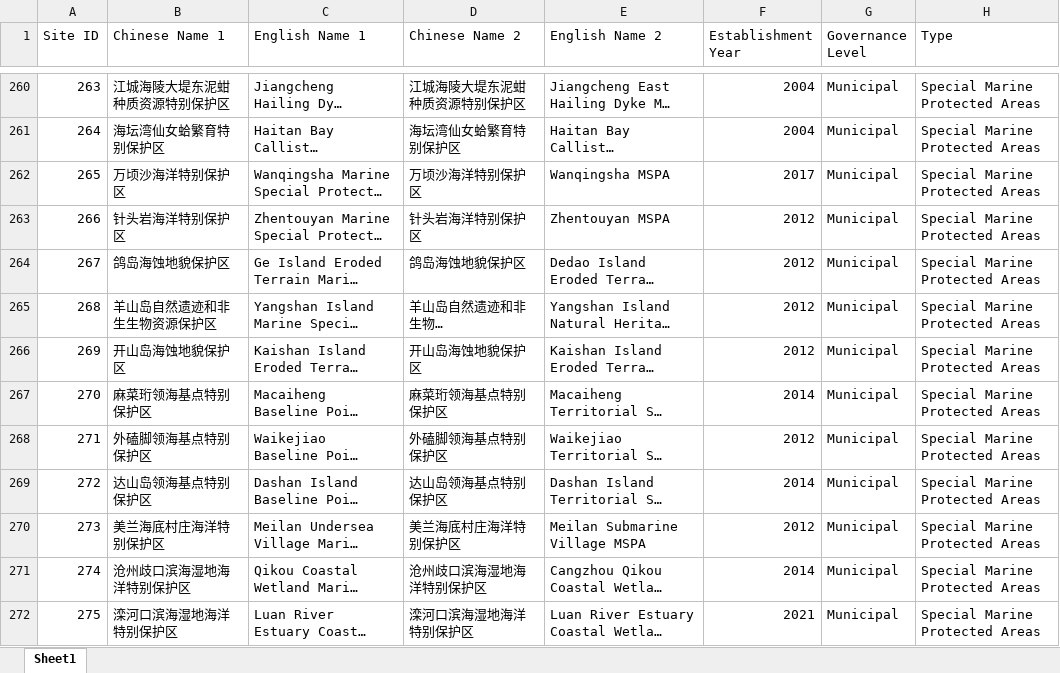
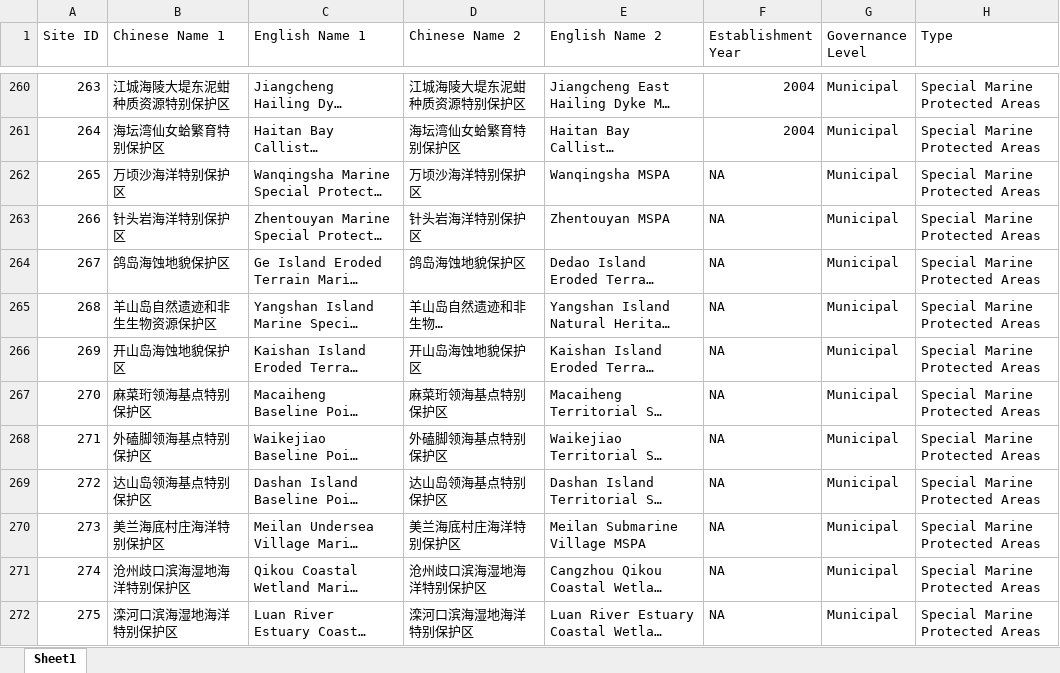
Before and after one commit to 3220001030/MPA-Pop, an Excel workbook: MPA.xlsx, sheet Sheet1, drawn as a sheet; only a part is shown, gaps mark what is left out; long unchanged cells end in …; values as stored, in another font and other column widths than the file's, no borders; the diff covers the shown part only; the diff names each change by its address in the sheet, - before the commit and + after, or states it on an @@ line.

Commit message:
Add files via upload

```diff
--- a/MPA.xlsx (sheet Sheet1)
+++ b/MPA.xlsx (sheet Sheet1)
-F262 (Establishment Year): 2017
+F262 (Establishment Year): NA
-F263:F266 (Establishment Year): 2012
+F263:F266 (Establishment Year): NA
-F267 (Establishment Year): 2014
+F267 (Establishment Year): NA
-F268 (Establishment Year): 2012
+F268 (Establishment Year): NA
-F269 (Establishment Year): 2014
+F269 (Establishment Year): NA
-F270 (Establishment Year): 2012
+F270 (Establishment Year): NA
-F271 (Establishment Year): 2014
+F271 (Establishment Year): NA
-F272 (Establishment Year): 2021
+F272 (Establishment Year): NA
```
Also changed, not shown: 10 edited cells elsewhere in this sheet.
